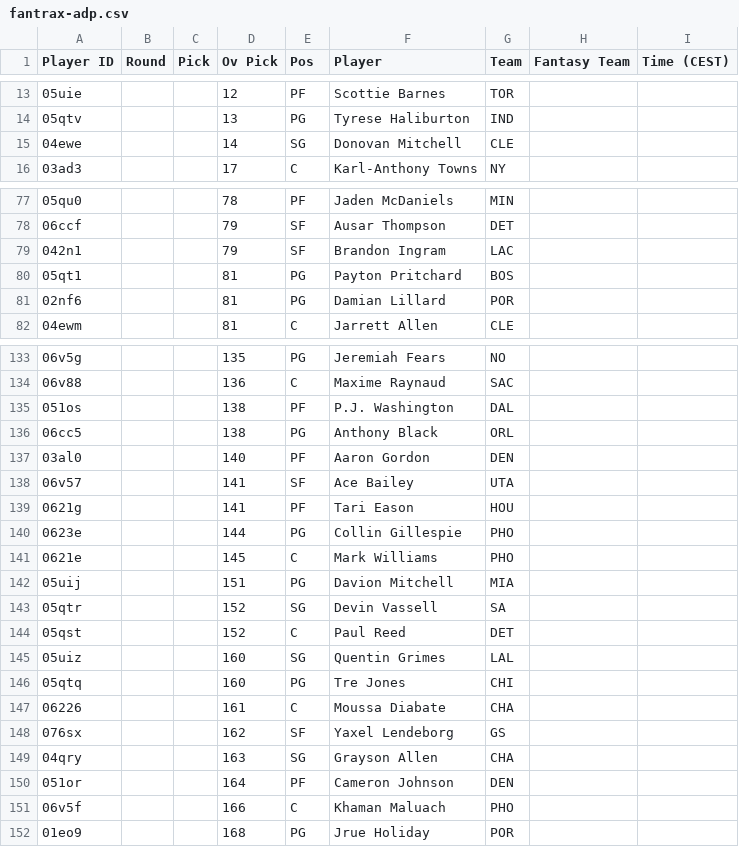
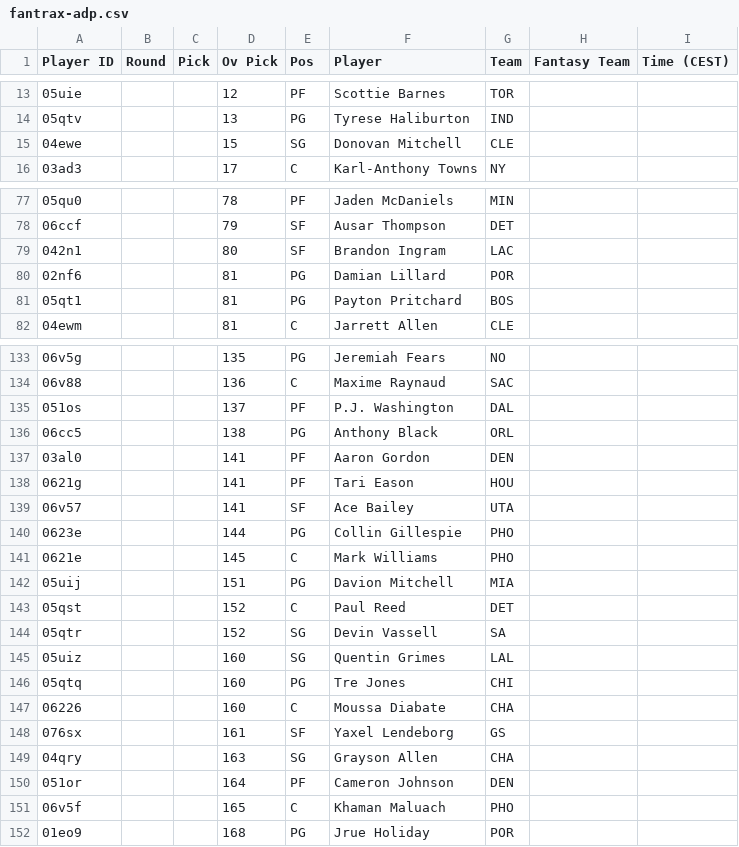
Before and after one commit to Pizzaratops/Taco-Tuesday-HQ, a CSV file: projections/data/fantrax-adp.csv, drawn as a sheet; only a part is shown, gaps mark what is left out; the diff covers the shown part only.

```diff
--- a/projections/data/fantrax-adp.csv
+++ b/projections/data/fantrax-adp.csv
@@ -14,3 +14,3 @@
 "05qtv","","","13","PG","Tyrese Haliburton","IND","",""
-"04ewe","","","14","SG","Donovan Mitchell","CLE","",""
+"04ewe","","","15","SG","Donovan Mitchell","CLE","",""
 "03ad3","","","17","C","Karl-Anthony Towns","NY","",""
@@ -78,5 +78,5 @@
 "06ccf","","","79","SF","Ausar Thompson","DET","",""
-"042n1","","","79","SF","Brandon Ingram","LAC","",""
+"042n1","","","80","SF","Brandon Ingram","LAC","",""
+"02nf6","","","81","PG","Damian Lillard","POR","",""
 "05qt1","","","81","PG","Payton Pritchard","BOS","",""
-"02nf6","","","81","PG","Damian Lillard","POR","",""
 "04ewm","","","81","C","Jarrett Allen","CLE","",""
@@ -134,7 +134,7 @@
 "06v88","","","136","C","Maxime Raynaud","SAC","",""
-"051os","","","138","PF","P.J. Washington","DAL","",""
+"051os","","","137","PF","P.J. Washington","DAL","",""
 "06cc5","","","138","PG","Anthony Black","ORL","",""
-"03al0","","","140","PF","Aaron Gordon","DEN","",""
+"03al0","","","141","PF","Aaron Gordon","DEN","",""
+"0621g","","","141","PF","Tari Eason","HOU","",""
 "06v57","","","141","SF","Ace Bailey","UTA","",""
-"0621g","","","141","PF","Tari Eason","HOU","",""
 "0623e","","","144","PG","Collin Gillespie","PHO","",""
@@ -142,11 +142,11 @@
 "05uij","","","151","PG","Davion Mitchell","MIA","",""
+"05qst","","","152","C","Paul Reed","DET","",""
 "05qtr","","","152","SG","Devin Vassell","SA","",""
-"05qst","","","152","C","Paul Reed","DET","",""
 "05uiz","","","160","SG","Quentin Grimes","LAL","",""
 "05qtq","","","160","PG","Tre Jones","CHI","",""
-"06226","","","161","C","Moussa Diabate","CHA","",""
-"076sx","","","162","SF","Yaxel Lendeborg","GS","",""
+"06226","","","160","C","Moussa Diabate","CHA","",""
+"076sx","","","161","SF","Yaxel Lendeborg","GS","",""
 "04qry","","","163","SG","Grayson Allen","CHA","",""
 "051or","","","164","PF","Cameron Johnson","DEN","",""
-"06v5f","","","166","C","Khaman Maluach","PHO","",""
+"06v5f","","","165","C","Khaman Maluach","PHO","",""
 "01eo9","","","168","PG","Jrue Holiday","POR","",""
```
Also changed, not shown: 3 added rows, 2 removed rows, 13 moved rows and 10 edited cells elsewhere in this file, 1 other file.
